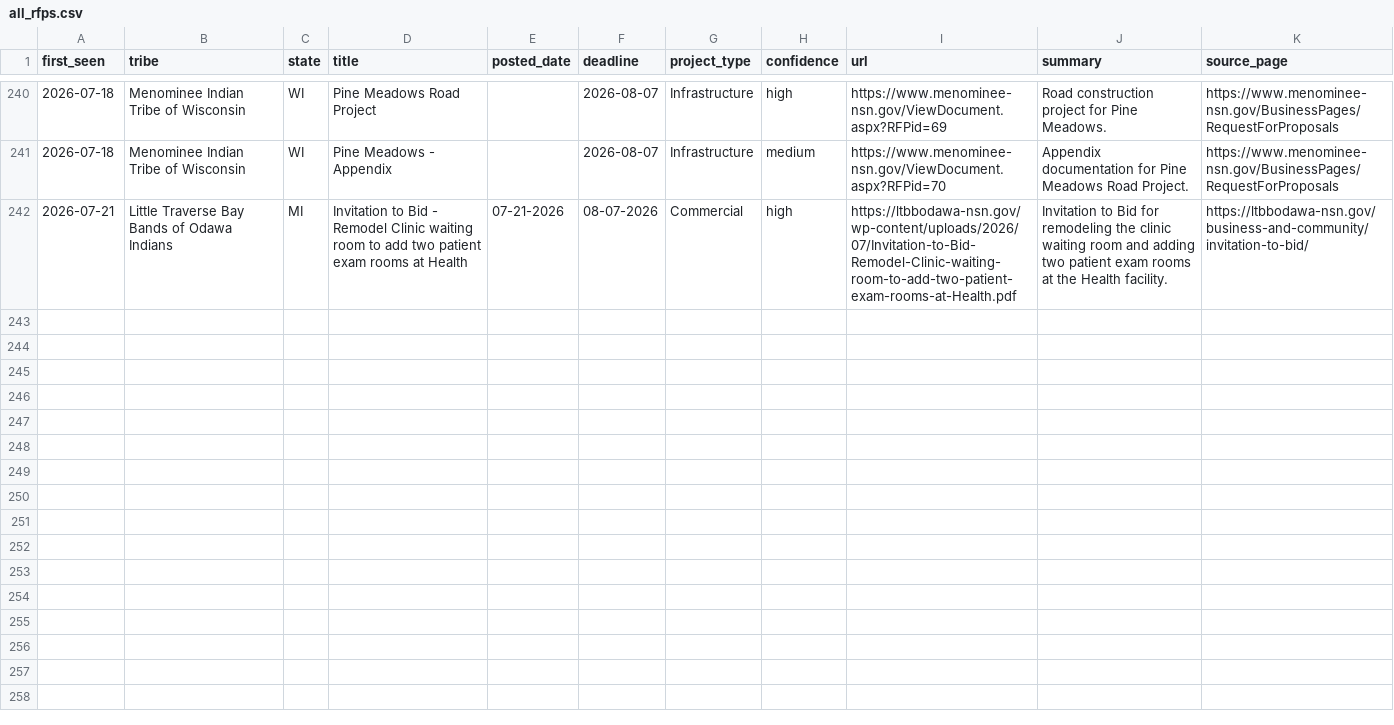
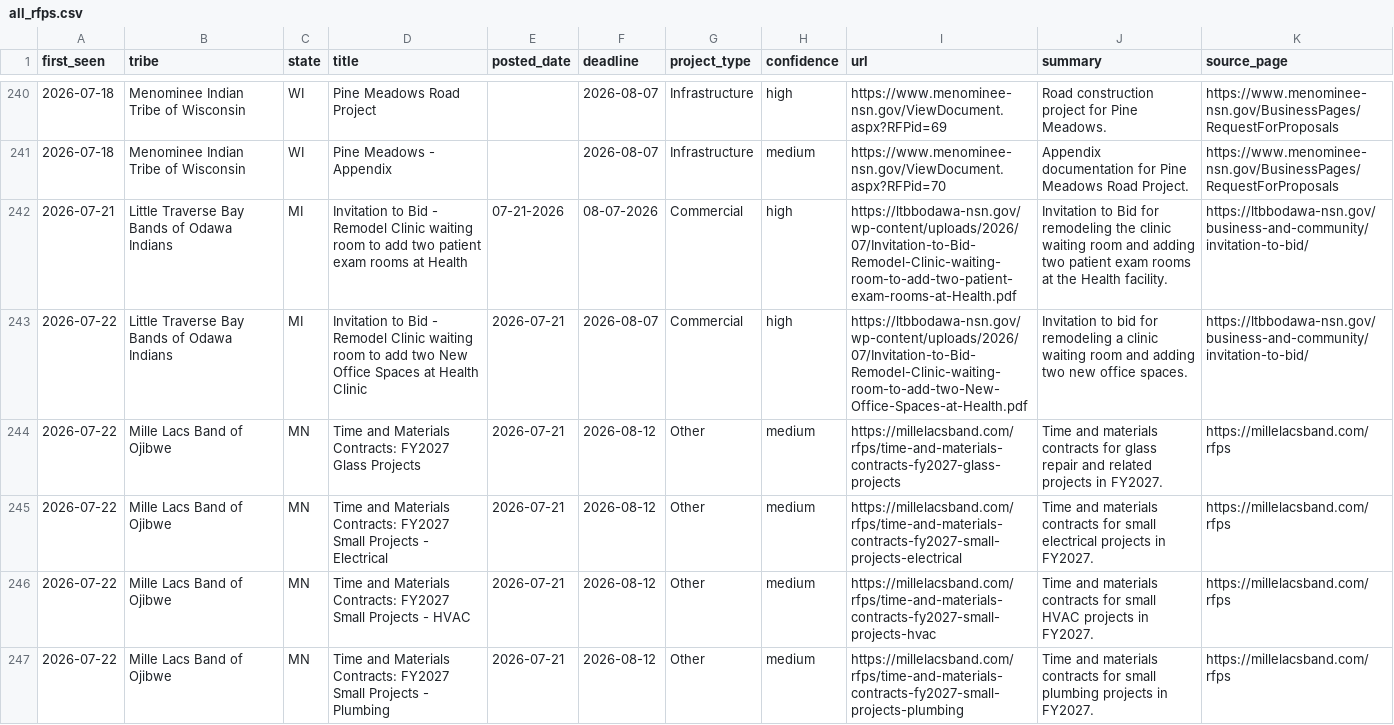
Before and after one commit to revelinvestments/tribal-rfp-scraper, a CSV file: data/all_rfps.csv, drawn as a sheet; only a part is shown, gaps mark what is left out; the diff names each change by its address in the sheet, - before the commit and + after, or states it on an @@ line.

```diff
--- a/data/all_rfps.csv
+++ b/data/all_rfps.csv
+row 243: 2026-07-22 | Little Traverse Bay Bands of Odawa Indians | MI | Invitation to Bid - Remodel Clinic waiting room to add two New Office Spaces at Health Clinic | 2026-07-21 | 2026-08-07 | Commercial | high | https://ltbbodawa-nsn.gov/wp-content/uploads/2026/07/Invitation-to-Bid-Remodel-Clinic-waiting-room-to-add-two-New-Office-Spaces-at-Health.pdf | Invitation to bid for remodeling a clinic waiting room and adding two new office spaces. | https://ltbbodawa-nsn.gov/business-and-community/invitation-to-bid/
+row 244: 2026-07-22 | Mille Lacs Band of Ojibwe | MN | Time and Materials Contracts: FY2027 Glass Projects | 2026-07-21 | 2026-08-12 | Other | medium | https://millelacsband.com/rfps/time-and-materials-contracts-fy2027-glass-projects | Time and materials contracts for glass repair and related projects in FY2027. | https://millelacsband.com/rfps
+row 245: 2026-07-22 | Mille Lacs Band of Ojibwe | MN | Time and Materials Contracts: FY2027 Small Projects - Electrical | 2026-07-21 | 2026-08-12 | Other | medium | https://millelacsband.com/rfps/time-and-materials-contracts-fy2027-small-projects-electrical | Time and materials contracts for small electrical projects in FY2027. | https://millelacsband.com/rfps
+row 246: 2026-07-22 | Mille Lacs Band of Ojibwe | MN | Time and Materials Contracts: FY2027 Small Projects - HVAC | 2026-07-21 | 2026-08-12 | Other | medium | https://millelacsband.com/rfps/time-and-materials-contracts-fy2027-small-projects-hvac | Time and materials contracts for small HVAC projects in FY2027. | https://millelacsband.com/rfps
+row 247: 2026-07-22 | Mille Lacs Band of Ojibwe | MN | Time and Materials Contracts: FY2027 Small Projects - Plumbing | 2026-07-21 | 2026-08-12 | Other | medium | https://millelacsband.com/rfps/time-and-materials-contracts-fy2027-small-projects-plumbing | Time and materials contracts for small plumbing projects in FY2027. | https://millelacsband.com/rfps
```
Also changed, not shown: data/new_rfps.csv, 2 other files.
